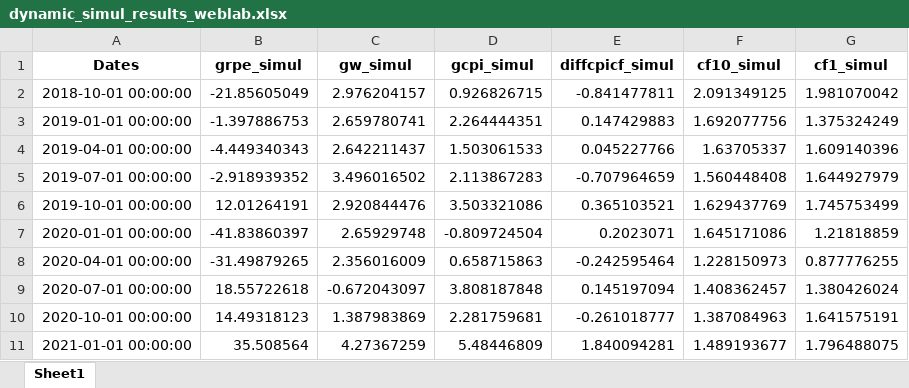
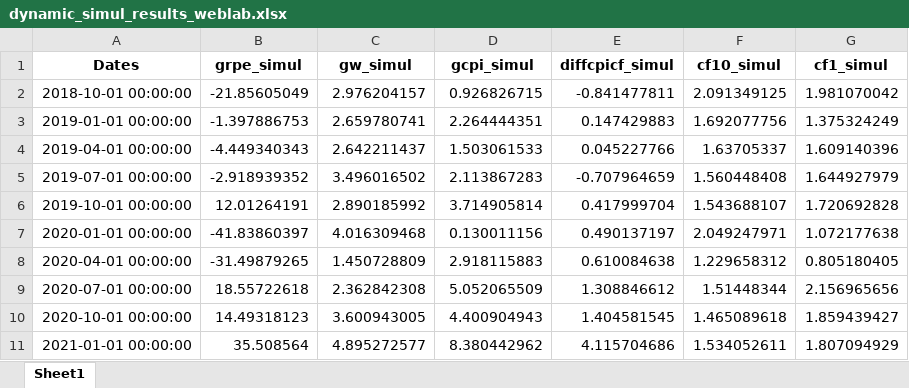
Before and after one commit to james5610/BB_Weblab, an Excel workbook: server/econ_model/data/output_data/dynamic_simul_results_weblab.xlsx, sheet Sheet1, drawn as a sheet; only a part is shown; values as stored, in another font and other column widths than the file's, no borders; the diff covers the shown part only; the diff names each change by its address in the sheet, - before the commit and + after, or states it on an @@ line.

```diff
--- a/server/econ_model/data/output_data/dynamic_simul_results_weblab.xlsx (sheet Sheet1)
+++ b/server/econ_model/data/output_data/dynamic_simul_results_weblab.xlsx (sheet Sheet1)
-C6 (gw_simul): 2.920844476
+C6 (gw_simul): 2.890185992
-D6 (gcpi_simul): 3.503321086
+D6 (gcpi_simul): 3.714905814
-E6 (diffcpicf_simul): 0.365103521
+E6 (diffcpicf_simul): 0.417999704
-F6 (cf10_simul): 1.629437769
+F6 (cf10_simul): 1.543688107
-G6 (cf1_simul): 1.745753499
+G6 (cf1_simul): 1.720692828
-C7 (gw_simul): 2.65929748
+C7 (gw_simul): 4.016309468
-D7 (gcpi_simul): -0.809724504
+D7 (gcpi_simul): 0.130011156
-E7 (diffcpicf_simul): 0.2023071
+E7 (diffcpicf_simul): 0.490137197
-F7 (cf10_simul): 1.645171086
+F7 (cf10_simul): 2.049247971
-G7 (cf1_simul): 1.21818859
+G7 (cf1_simul): 1.072177638
-C8 (gw_simul): 2.356016009
+C8 (gw_simul): 1.450728809
-D8 (gcpi_simul): 0.658715863
+D8 (gcpi_simul): 2.918115883
-E8 (diffcpicf_simul): -0.242595464
+E8 (diffcpicf_simul): 0.610084638
-F8 (cf10_simul): 1.228150973
+F8 (cf10_simul): 1.229658312
-G8 (cf1_simul): 0.877776255
+G8 (cf1_simul): 0.805180405
-C9 (gw_simul): -0.672043097
+C9 (gw_simul): 2.362842308
-D9 (gcpi_simul): 3.808187848
+D9 (gcpi_simul): 5.052065509
-E9 (diffcpicf_simul): 0.145197094
+E9 (diffcpicf_simul): 1.308846612
-F9 (cf10_simul): 1.408362457
+F9 (cf10_simul): 1.51448344
-G9 (cf1_simul): 1.380426024
+G9 (cf1_simul): 2.156965656
-C10 (gw_simul): 1.387983869
+C10 (gw_simul): 3.600943005
-D10 (gcpi_simul): 2.281759681
+D10 (gcpi_simul): 4.400904943
-E10 (diffcpicf_simul): -0.261018777
+E10 (diffcpicf_simul): 1.404581545
-F10 (cf10_simul): 1.387084963
+F10 (cf10_simul): 1.465089618
-G10 (cf1_simul): 1.641575191
+G10 (cf1_simul): 1.859439427
-C11 (gw_simul): 4.27367259
+C11 (gw_simul): 4.895272577
-D11 (gcpi_simul): 5.48446809
+D11 (gcpi_simul): 8.380442962
-E11 (diffcpicf_simul): 1.840094281
+E11 (diffcpicf_simul): 4.115704686
-F11 (cf10_simul): 1.489193677
+F11 (cf10_simul): 1.534052611
-G11 (cf1_simul): 1.796488075
+G11 (cf1_simul): 1.807094929
```
Also changed, not shown: 40 edited cells elsewhere in this sheet, 6 other files.
